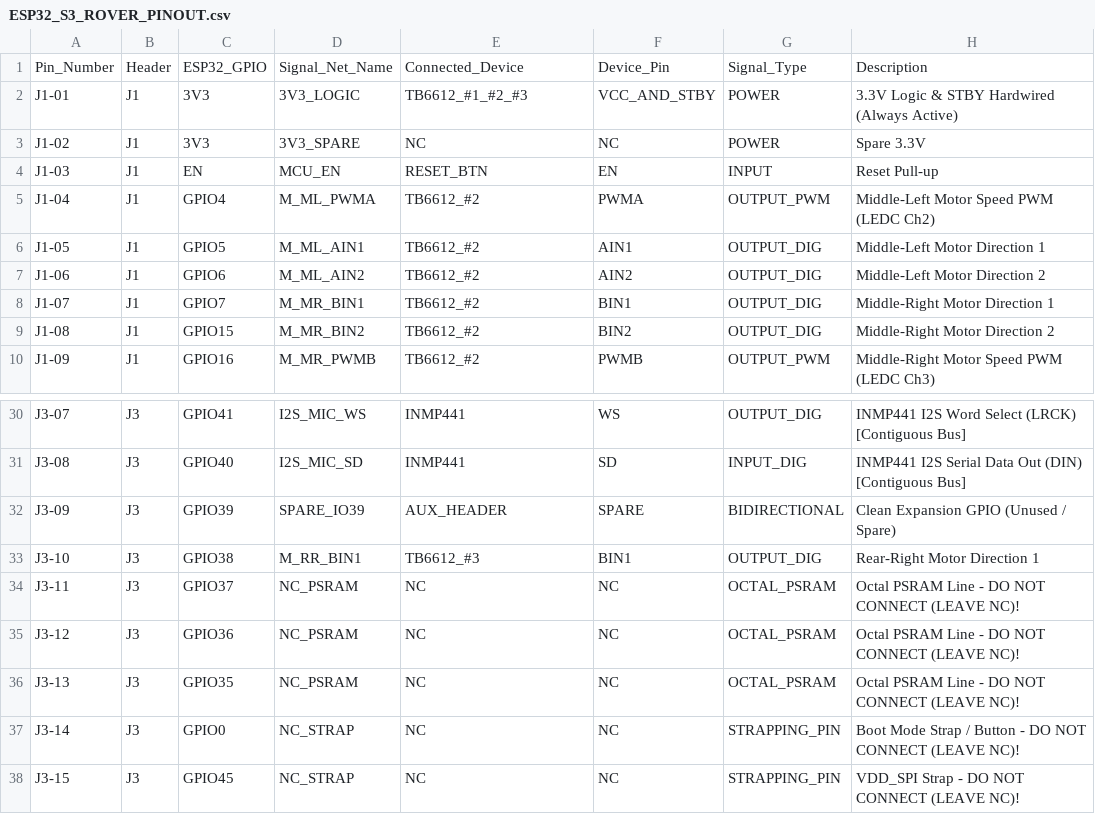
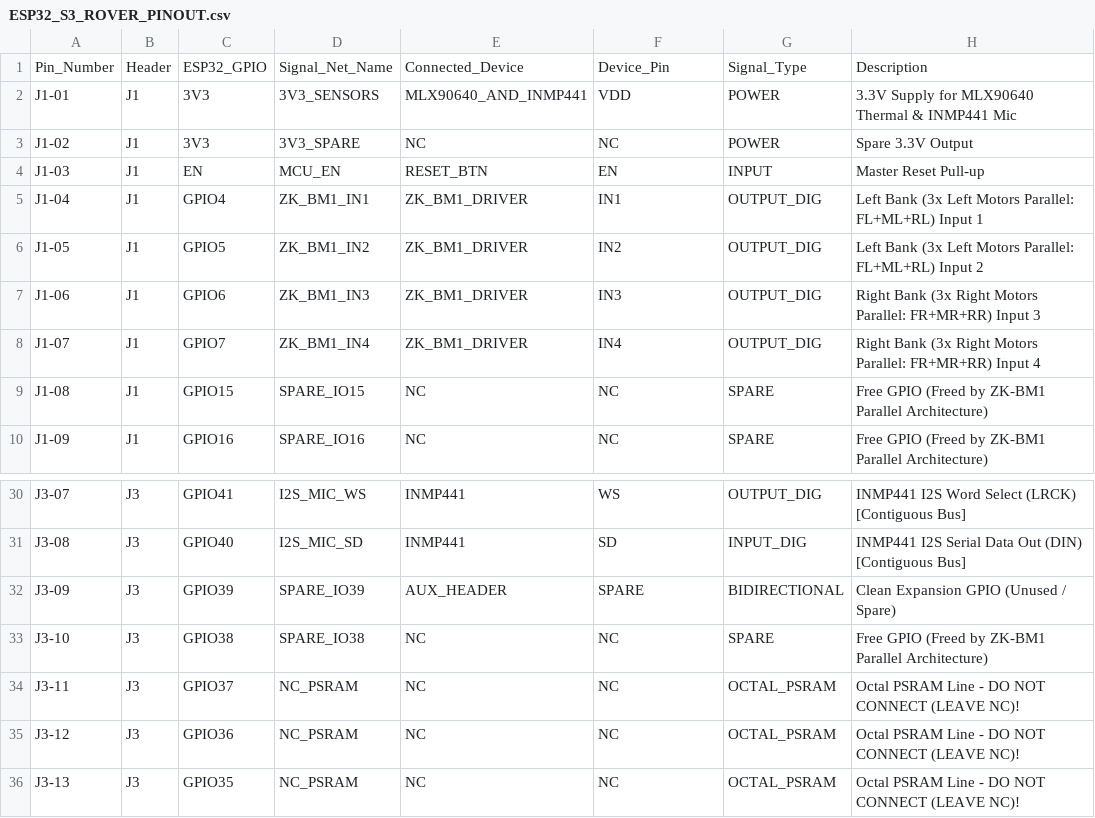
Before and after one commit to Kananyan2311/Rubble-Rover, a CSV file: ESP32_S3_ROVER_PINOUT.csv, drawn as a sheet; only a part is shown, gaps mark what is left out; the shorter side is filled out with more unchanged rows; the diff covers the shown part only.

Commit message:
feat: switch motor driver to ZK-BM1 Dual 10A H-Bridge on GPIO 4, 5, 6, 7 (3 parallel motors/channel)

```diff
--- a/ESP32_S3_ROVER_PINOUT.csv
+++ b/ESP32_S3_ROVER_PINOUT.csv
@@ -1,10 +1,10 @@
 Pin_Number,Header,ESP32_GPIO,Signal_Net_Name,Connected_Device,Device_Pin,Signal_Type,Description
-J1-01,J1,3V3,3V3_LOGIC,TB6612_#1_#2_#3,VCC_AND_STBY,POWER,3.3V Logic & STBY Hardwired (Always Active)
-J1-02,J1,3V3,3V3_SPARE,NC,NC,POWER,Spare 3.3V
-J1-03,J1,EN,MCU_EN,RESET_BTN,EN,INPUT,Reset Pull-up
-J1-04,J1,GPIO4,M_ML_PWMA,TB6612_#2,PWMA,OUTPUT_PWM,Middle-Left Motor Speed PWM (LEDC Ch2)
-J1-05,J1,GPIO5,M_ML_AIN1,TB6612_#2,AIN1,OUTPUT_DIG,Middle-Left Motor Direction 1
-J1-06,J1,GPIO6,M_ML_AIN2,TB6612_#2,AIN2,OUTPUT_DIG,Middle-Left Motor Direction 2
-J1-07,J1,GPIO7,M_MR_BIN1,TB6612_#2,BIN1,OUTPUT_DIG,Middle-Right Motor Direction 1
-J1-08,J1,GPIO15,M_MR_BIN2,TB6612_#2,BIN2,OUTPUT_DIG,Middle-Right Motor Direction 2
-J1-09,J1,GPIO16,M_MR_PWMB,TB6612_#2,PWMB,OUTPUT_PWM,Middle-Right Motor Speed PWM (LEDC Ch3)
+J1-01,J1,3V3,3V3_SENSORS,MLX90640_AND_INMP441,VDD,POWER,3.3V Supply for MLX90640 Thermal & INMP441 Mic
+J1-02,J1,3V3,3V3_SPARE,NC,NC,POWER,Spare 3.3V Output
+J1-03,J1,EN,MCU_EN,RESET_BTN,EN,INPUT,Master Reset Pull-up
+J1-04,J1,GPIO4,ZK_BM1_IN1,ZK_BM1_DRIVER,IN1,OUTPUT_DIG,Left Bank (3x Left Motors Parallel: FL+ML+RL) Input 1
+J1-05,J1,GPIO5,ZK_BM1_IN2,ZK_BM1_DRIVER,IN2,OUTPUT_DIG,Left Bank (3x Left Motors Parallel: FL+ML+RL) Input 2
+J1-06,J1,GPIO6,ZK_BM1_IN3,ZK_BM1_DRIVER,IN3,OUTPUT_DIG,Right Bank (3x Right Motors Parallel: FR+MR+RR) Input 3
+J1-07,J1,GPIO7,ZK_BM1_IN4,ZK_BM1_DRIVER,IN4,OUTPUT_DIG,Right Bank (3x Right Motors Parallel: FR+MR+RR) Input 4
+J1-08,J1,GPIO15,SPARE_IO15,NC,NC,SPARE,Free GPIO (Freed by ZK-BM1 Parallel Architecture)
+J1-09,J1,GPIO16,SPARE_IO16,NC,NC,SPARE,Free GPIO (Freed by ZK-BM1 Parallel Architecture)
@@ -32,3 +32,3 @@ J3-08,J3,GPIO40,I2S_MIC_SD,INMP441,SD,INPUT_DIG,INMP441 I2S Serial Data Out (DIN
 J3-09,J3,GPIO39,SPARE_IO39,AUX_HEADER,SPARE,BIDIRECTIONAL,Clean Expansion GPIO (Unused / Spare)
-J3-10,J3,GPIO38,M_RR_BIN1,TB6612_#3,BIN1,OUTPUT_DIG,Rear-Right Motor Direction 1
+J3-10,J3,GPIO38,SPARE_IO38,NC,NC,SPARE,Free GPIO (Freed by ZK-BM1 Parallel Architecture)
 J3-11,J3,GPIO37,NC_PSRAM,NC,NC,OCTAL_PSRAM,Octal PSRAM Line - DO NOT CONNECT (LEAVE NC)!
```
Also changed, not shown: 56 edited cells elsewhere in this file, 12 other files.
